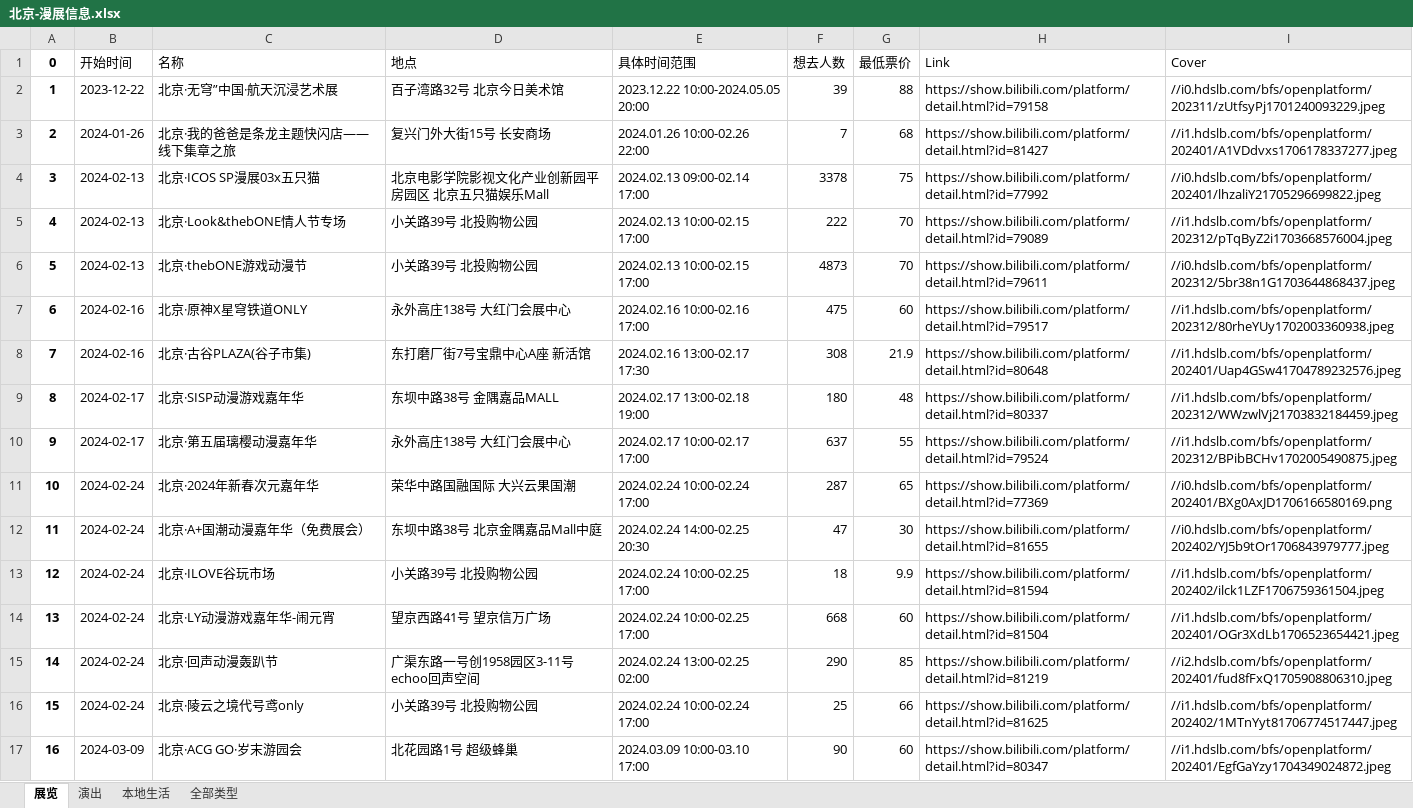
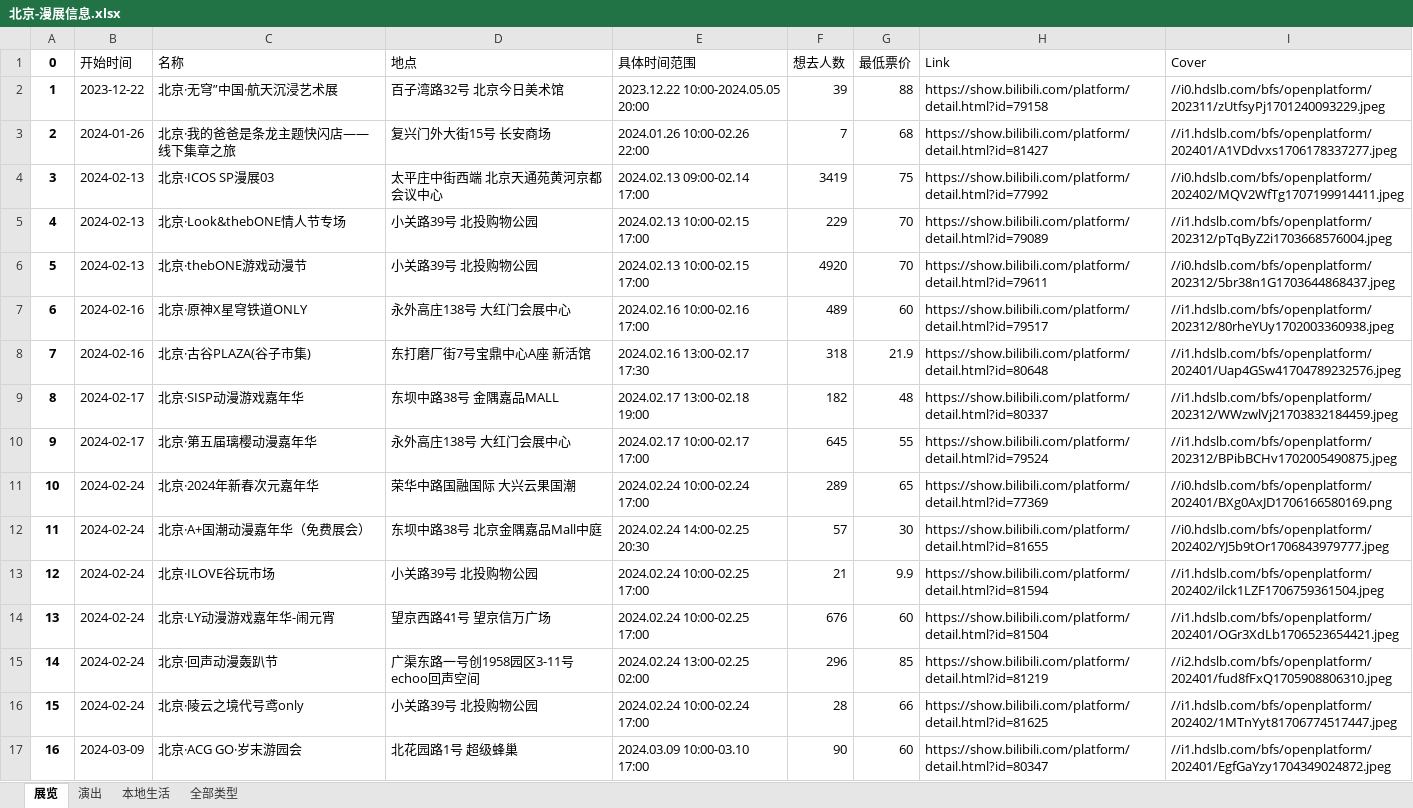
Before and after one commit to liuly0322/BilibiliAnimationExhibitionInformationCollection, an Excel workbook: 北京-漫展信息.xlsx, sheet 展览, drawn as a sheet; only a part is shown; values as stored, in another font and other column widths than the file's, no borders; the diff covers the shown part only; the diff names each change by its address in the sheet, - before the commit and + after, or states it on an @@ line.

```diff
--- a/北京-漫展信息.xlsx (sheet 展览)
+++ b/北京-漫展信息.xlsx (sheet 展览)
-C4 (名称): 北京·ICOS SP漫展03x五只猫
+C4 (名称): 北京·ICOS SP漫展03
-D4 (地点): 北京电影学院影视文化产业创新园平房园区 北京五只猫娱乐Mall
+D4 (地点): 太平庄中街西端 北京天通苑黄河京都会议中心
-F4 (想去人数): 3378
+F4 (想去人数): 3419
-I4 (Cover): //i0.hdslb.com/bfs/openplatform/202401/lhzaliY21705296699822.jpeg
+I4 (Cover): //i0.hdslb.com/bfs/openplatform/202402/MQV2WfTg1707199914411.jpeg
-F5 (想去人数): 222
+F5 (想去人数): 229
-F6 (想去人数): 4873
+F6 (想去人数): 4920
-F7 (想去人数): 475
+F7 (想去人数): 489
-F8 (想去人数): 308
+F8 (想去人数): 318
-F9 (想去人数): 180
+F9 (想去人数): 182
-F10 (想去人数): 637
+F10 (想去人数): 645
-F11 (想去人数): 287
+F11 (想去人数): 289
-F12 (想去人数): 47
+F12 (想去人数): 57
-F13 (想去人数): 18
+F13 (想去人数): 21
-F14 (想去人数): 668
+F14 (想去人数): 676
-F15 (想去人数): 290
+F15 (想去人数): 296
-F16 (想去人数): 25
+F16 (想去人数): 28
```
Also changed, not shown: 4 added rows, 19 edited cells and row numbers in column A elsewhere in this sheet, sheet 全部类型, sheet 演出, sheet 本地生活, 上海-漫展信息.xlsx, 南宁-漫展信息.xlsx, 16 other files.
